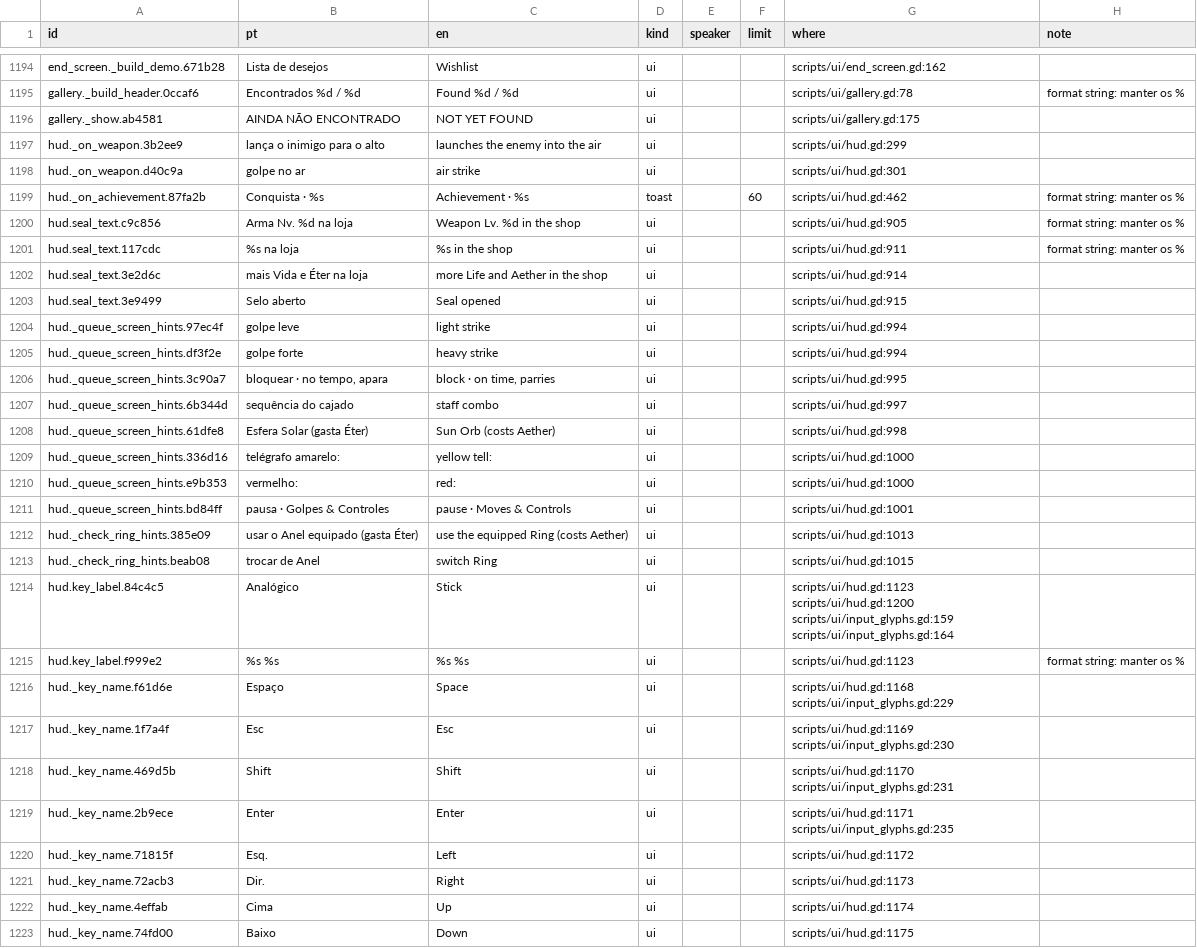
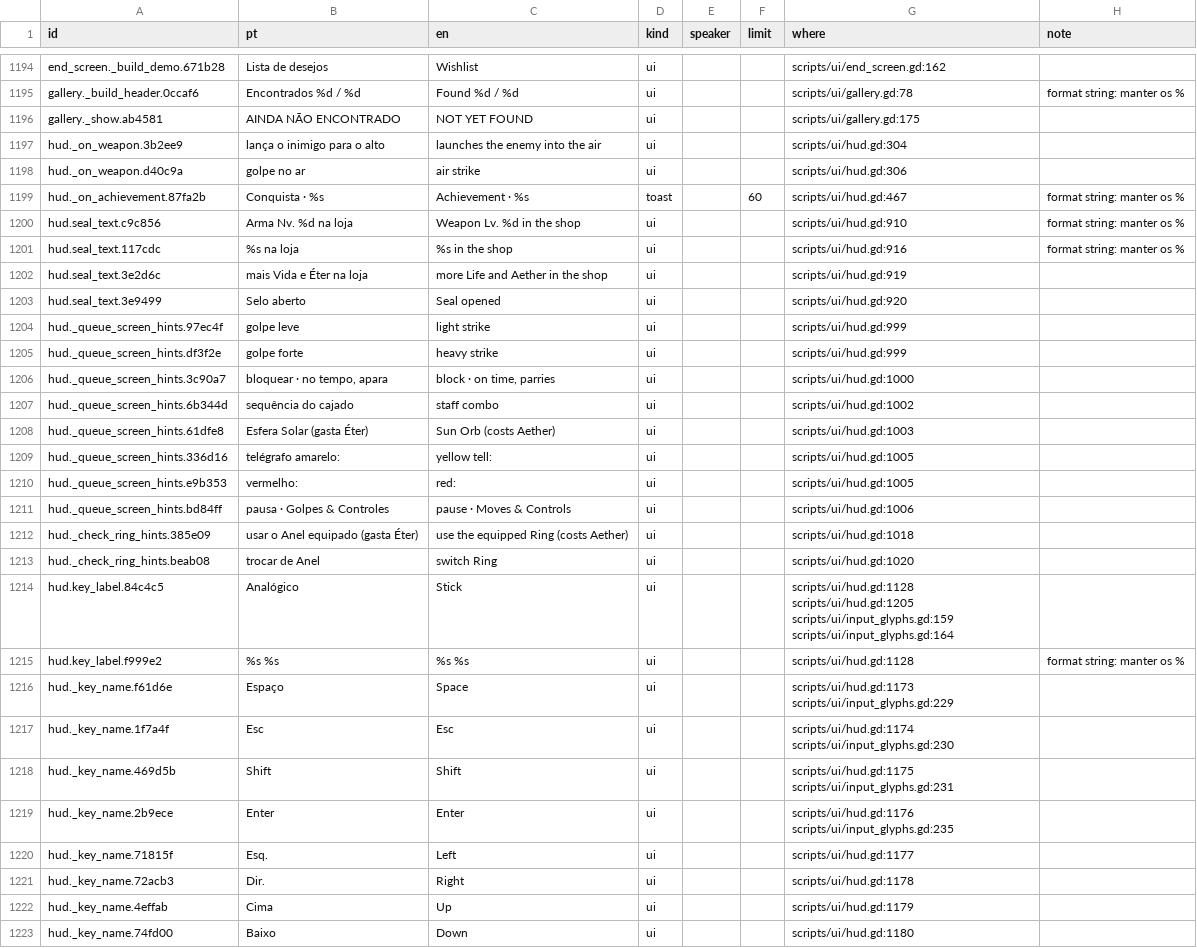
Before and after one commit to joaotatarin-svg/gnosis, a CSV file: assets/i18n/strings.csv, drawn as a sheet; only a part is shown, gaps mark what is left out; the diff covers the shown part only.

```diff
--- a/assets/i18n/strings.csv
+++ b/assets/i18n/strings.csv
@@ -1266,28 +1266,28 @@ gallery._build_header.0ccaf6,Encontrados  %d / %d,Found  %d / %d,ui,,,scripts/ui
 gallery._show.ab4581,AINDA NÃO ENCONTRADO,NOT YET FOUND,ui,,,scripts/ui/gallery.gd:175,
-hud._on_weapon.3b2ee9,lança o inimigo para o alto,launches the enemy into the air,ui,,,scripts/ui/hud.gd:299,
-hud._on_weapon.d40c9a,golpe no ar,air strike,ui,,,scripts/ui/hud.gd:301,
-hud._on_achievement.87fa2b,Conquista  ·  %s,Achievement  ·  %s,toast,,60,scripts/ui/hud.gd:462,format string: manter os %
-hud.seal_text.c9c856,Arma Nv. %d na loja,Weapon Lv. %d in the shop,ui,,,scripts/ui/hud.gd:905,format string: manter os %
-hud.seal_text.117cdc,%s na loja,%s in the shop,ui,,,scripts/ui/hud.gd:911,format string: manter os %
-hud.seal_text.3e2d6c,mais Vida e Éter na loja,more Life and Aether in the shop,ui,,,scripts/ui/hud.gd:914,
-hud.seal_text.3e9499,Selo aberto,Seal opened,ui,,,scripts/ui/hud.gd:915,
-hud._queue_screen_hints.97ec4f,golpe leve,light strike,ui,,,scripts/ui/hud.gd:994,
-hud._queue_screen_hints.df3f2e,golpe forte,heavy strike,ui,,,scripts/ui/hud.gd:994,
-hud._queue_screen_hints.3c90a7,"bloquear · no tempo, apara","block · on time, parries",ui,,,scripts/ui/hud.gd:995,
-hud._queue_screen_hints.6b344d,sequência do cajado,staff combo,ui,,,scripts/ui/hud.gd:997,
-hud._queue_screen_hints.61dfe8,Esfera Solar (gasta Éter),Sun Orb (costs Aether),ui,,,scripts/ui/hud.gd:998,
-hud._queue_screen_hints.336d16,telégrafo amarelo:,yellow tell:,ui,,,scripts/ui/hud.gd:1000,
-hud._queue_screen_hints.e9b353,vermelho:,red:,ui,,,scripts/ui/hud.gd:1000,
-hud._queue_screen_hints.bd84ff,pausa · Golpes & Controles,pause · Moves & Controls,ui,,,scripts/ui/hud.gd:1001,
-hud._check_ring_hints.385e09,usar o Anel equipado (gasta Éter),use the equipped Ring (costs Aether),ui,,,scripts/ui/hud.gd:1013,
-hud._check_ring_hints.beab08,trocar de Anel,switch Ring,ui,,,scripts/ui/hud.gd:1015,
-hud.key_label.84c4c5,Analógico,Stick,ui,,,scripts/ui/hud.gd:1123 scripts/ui/hud.gd:1200 scripts/ui/input_glyphs.gd:159 scripts/ui/input_glyphs.gd:164,
-hud.key_label.f999e2,%s  %s,%s  %s,ui,,,scripts/ui/hud.gd:1123,format string: manter os %
-hud._key_name.f61d6e,Espaço,Space,ui,,,scripts/ui/hud.gd:1168 scripts/ui/input_glyphs.gd:229,
-hud._key_name.1f7a4f,Esc,Esc,ui,,,scripts/ui/hud.gd:1169 scripts/ui/input_glyphs.gd:230,
-hud._key_name.469d5b,Shift,Shift,ui,,,scripts/ui/hud.gd:1170 scripts/ui/input_glyphs.gd:231,
-hud._key_name.2b9ece,Enter,Enter,ui,,,scripts/ui/hud.gd:1171 scripts/ui/input_glyphs.gd:235,
-hud._key_name.71815f,Esq.,Left,ui,,,scripts/ui/hud.gd:1172,
-hud._key_name.72acb3,Dir.,Right,ui,,,scripts/ui/hud.gd:1173,
-hud._key_name.4effab,Cima,Up,ui,,,scripts/ui/hud.gd:1174,
-hud._key_name.74fd00,Baixo,Down,ui,,,scripts/ui/hud.gd:1175,
+hud._on_weapon.3b2ee9,lança o inimigo para o alto,launches the enemy into the air,ui,,,scripts/ui/hud.gd:304,
+hud._on_weapon.d40c9a,golpe no ar,air strike,ui,,,scripts/ui/hud.gd:306,
+hud._on_achievement.87fa2b,Conquista  ·  %s,Achievement  ·  %s,toast,,60,scripts/ui/hud.gd:467,format string: manter os %
+hud.seal_text.c9c856,Arma Nv. %d na loja,Weapon Lv. %d in the shop,ui,,,scripts/ui/hud.gd:910,format string: manter os %
+hud.seal_text.117cdc,%s na loja,%s in the shop,ui,,,scripts/ui/hud.gd:916,format string: manter os %
+hud.seal_text.3e2d6c,mais Vida e Éter na loja,more Life and Aether in the shop,ui,,,scripts/ui/hud.gd:919,
+hud.seal_text.3e9499,Selo aberto,Seal opened,ui,,,scripts/ui/hud.gd:920,
+hud._queue_screen_hints.97ec4f,golpe leve,light strike,ui,,,scripts/ui/hud.gd:999,
+hud._queue_screen_hints.df3f2e,golpe forte,heavy strike,ui,,,scripts/ui/hud.gd:999,
+hud._queue_screen_hints.3c90a7,"bloquear · no tempo, apara","block · on time, parries",ui,,,scripts/ui/hud.gd:1000,
+hud._queue_screen_hints.6b344d,sequência do cajado,staff combo,ui,,,scripts/ui/hud.gd:1002,
+hud._queue_screen_hints.61dfe8,Esfera Solar (gasta Éter),Sun Orb (costs Aether),ui,,,scripts/ui/hud.gd:1003,
+hud._queue_screen_hints.336d16,telégrafo amarelo:,yellow tell:,ui,,,scripts/ui/hud.gd:1005,
+hud._queue_screen_hints.e9b353,vermelho:,red:,ui,,,scripts/ui/hud.gd:1005,
+hud._queue_screen_hints.bd84ff,pausa · Golpes & Controles,pause · Moves & Controls,ui,,,scripts/ui/hud.gd:1006,
+hud._check_ring_hints.385e09,usar o Anel equipado (gasta Éter),use the equipped Ring (costs Aether),ui,,,scripts/ui/hud.gd:1018,
+hud._check_ring_hints.beab08,trocar de Anel,switch Ring,ui,,,scripts/ui/hud.gd:1020,
+hud.key_label.84c4c5,Analógico,Stick,ui,,,scripts/ui/hud.gd:1128 scripts/ui/hud.gd:1205 scripts/ui/input_glyphs.gd:159 scripts/ui/input_glyphs.gd:164,
+hud.key_label.f999e2,%s  %s,%s  %s,ui,,,scripts/ui/hud.gd:1128,format string: manter os %
+hud._key_name.f61d6e,Espaço,Space,ui,,,scripts/ui/hud.gd:1173 scripts/ui/input_glyphs.gd:229,
+hud._key_name.1f7a4f,Esc,Esc,ui,,,scripts/ui/hud.gd:1174 scripts/ui/input_glyphs.gd:230,
+hud._key_name.469d5b,Shift,Shift,ui,,,scripts/ui/hud.gd:1175 scripts/ui/input_glyphs.gd:231,
+hud._key_name.2b9ece,Enter,Enter,ui,,,scripts/ui/hud.gd:1176 scripts/ui/input_glyphs.gd:235,
+hud._key_name.71815f,Esq.,Left,ui,,,scripts/ui/hud.gd:1177,
+hud._key_name.72acb3,Dir.,Right,ui,,,scripts/ui/hud.gd:1178,
+hud._key_name.4effab,Cima,Up,ui,,,scripts/ui/hud.gd:1179,
+hud._key_name.74fd00,Baixo,Down,ui,,,scripts/ui/hud.gd:1180,
```
Also changed, not shown: 55 edited cells elsewhere in this file, 6 other files.
